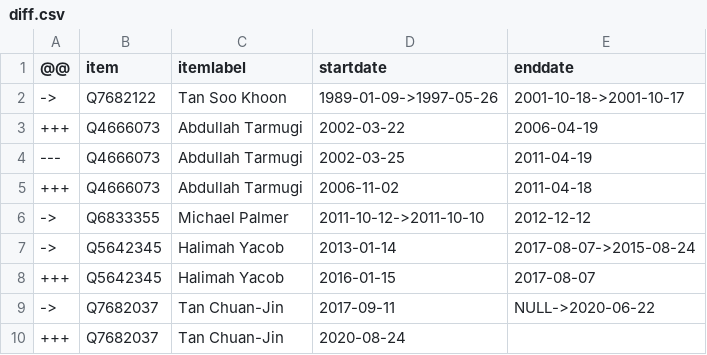
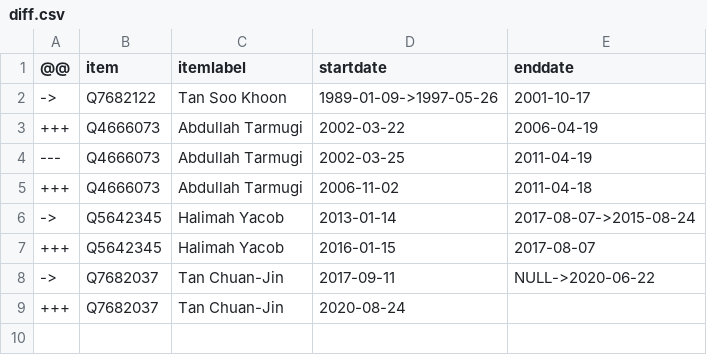
Before and after one commit to every-politician-scrapers/singapore-ministers, a CSV file: sources/speaker/diff.csv, drawn as a sheet.

Commit message:
Compare external sources to Wikidata

```diff
--- a/sources/speaker/diff.csv
+++ b/sources/speaker/diff.csv
@@ -1,3 +1,3 @@
 @@,item,itemlabel,startdate,enddate
-->,Q7682122,Tan Soo Khoon,1989-01-09->1997-05-26,2001-10-18->2001-10-17
+->,Q7682122,Tan Soo Khoon,1989-01-09->1997-05-26,2001-10-17
 +++,Q4666073,Abdullah Tarmugi,2002-03-22,2006-04-19
@@ -5,3 +5,2 @@
 +++,Q4666073,Abdullah Tarmugi,2006-11-02,2011-04-18
-->,Q6833355,Michael Palmer,2011-10-12->2011-10-10,2012-12-12
 ->,Q5642345,Halimah Yacob,2013-01-14,2017-08-07->2015-08-24
```
Also changed, not shown: sources/parliament-12/diff.csv.
